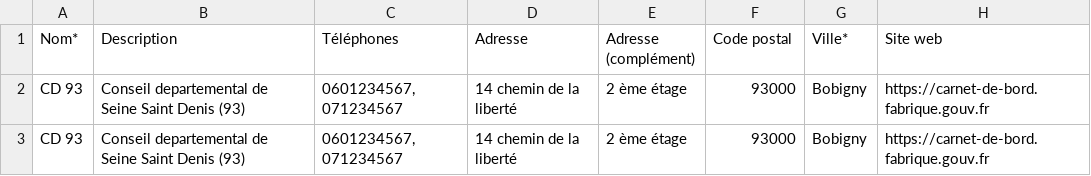
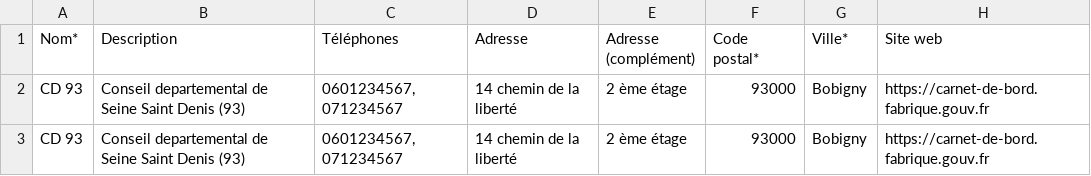
Before and after one commit to gip-inclusion/carnet-de-bord, a CSV file: e2e/resources/import_structures.csv, drawn as a sheet; only a part is shown; the diff names each change by its address in the sheet, - before the commit and + after, or states it on an @@ line.

```diff
--- a/e2e/resources/import_structures.csv
+++ b/e2e/resources/import_structures.csv
-F1: Code postal
+F1: Code postal*
```
Also changed, not shown: static/fichiers/import_structures.csv, 1 other file.
